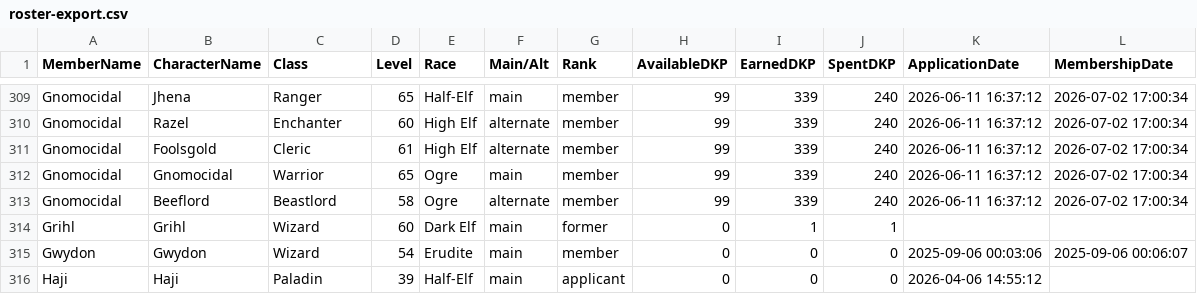
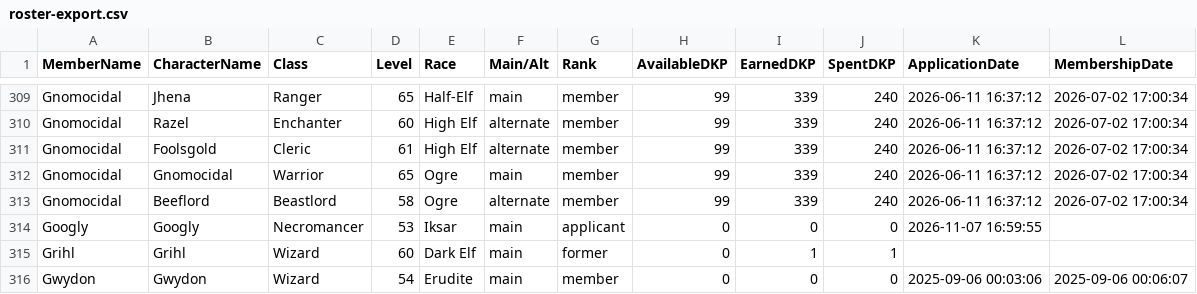
Before and after one commit to Larcen22/Axiom-DKP2, a CSV file: roster-export.csv, drawn as a sheet; only a part is shown, gaps mark what is left out; the shorter side is filled out with more unchanged rows.

Commit message:
Auto data sync: roster-export.csv, users.json (2026-11-07 23:00 UTC)

```diff
--- a/roster-export.csv
+++ b/roster-export.csv
@@ -313,2 +313,3 @@ Gnomocidal,Gnomocidal,Warrior,65,Ogre,main,member,99,339,240,2026-06-11 16:37:12
 Gnomocidal,Beeflord,Beastlord,58,Ogre,alternate,member,99,339,240,2026-06-11 16:37:12,2026-07-02 17:00:34
+Googly,Googly,Necromancer,53,Iksar,main,applicant,0,0,0,2026-11-07 16:59:55,
 Grihl,Grihl,Wizard,60,Dark Elf,main,former,0,1,1,,
```
Also changed, not shown: 1 other file.
